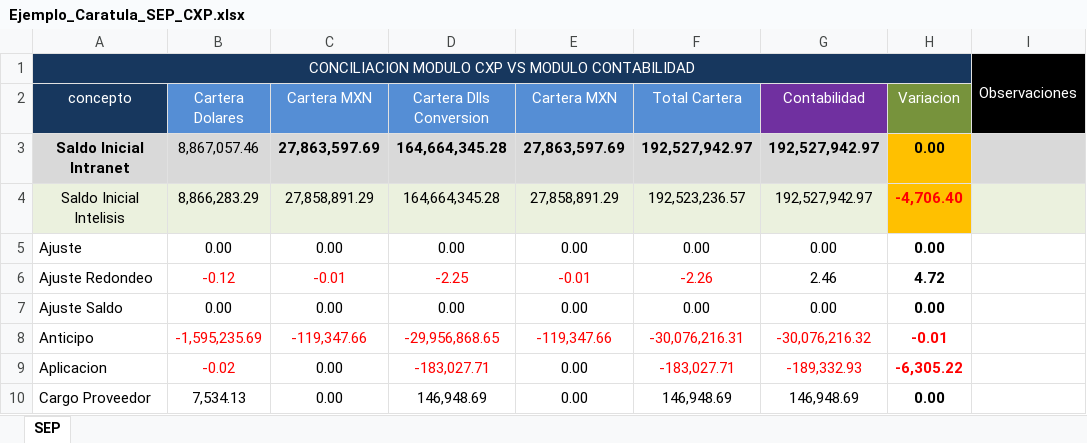
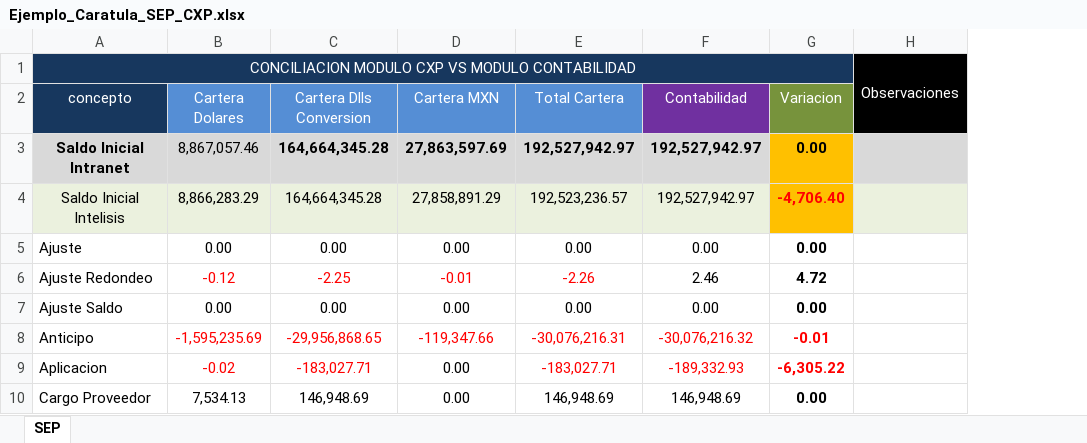
Before and after one commit to arreisGit/cml-conciliacion-contable, an Excel workbook: Reportes Ejemplo/Ejemplo_Caratula_SEP_CXP.xlsx, sheet SEP, drawn as a sheet; only a part is shown; values as stored, in another font and other column widths than the file's, no borders; the diff names each change by its address in the sheet, - before the commit and + after, or states it on an @@ line.

```diff
--- a/Reportes Ejemplo/Ejemplo_Caratula_SEP_CXP.xlsx (sheet SEP)
+++ b/Reportes Ejemplo/Ejemplo_Caratula_SEP_CXP.xlsx (sheet SEP)
-column C (Cartera MXN), rows 3-10: 27,863,597.69 | 27,858,891.29 | 0.00 | -0.01 | 0.00 | -119,347.66 | 0.00 | 0.00
```
Also changed, not shown: formulas that keep their value, 20 other files.
